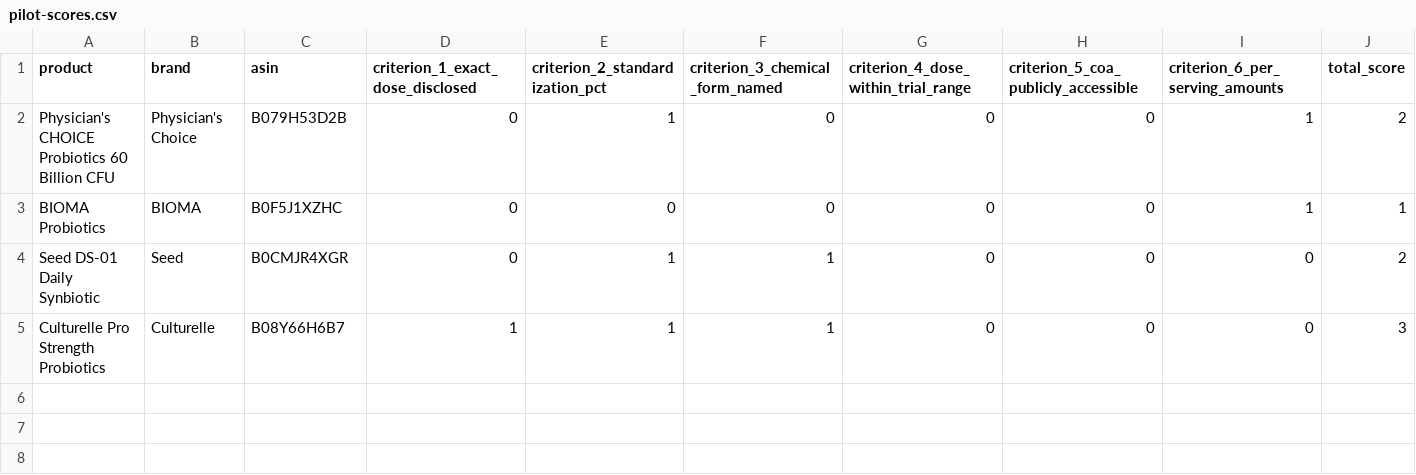
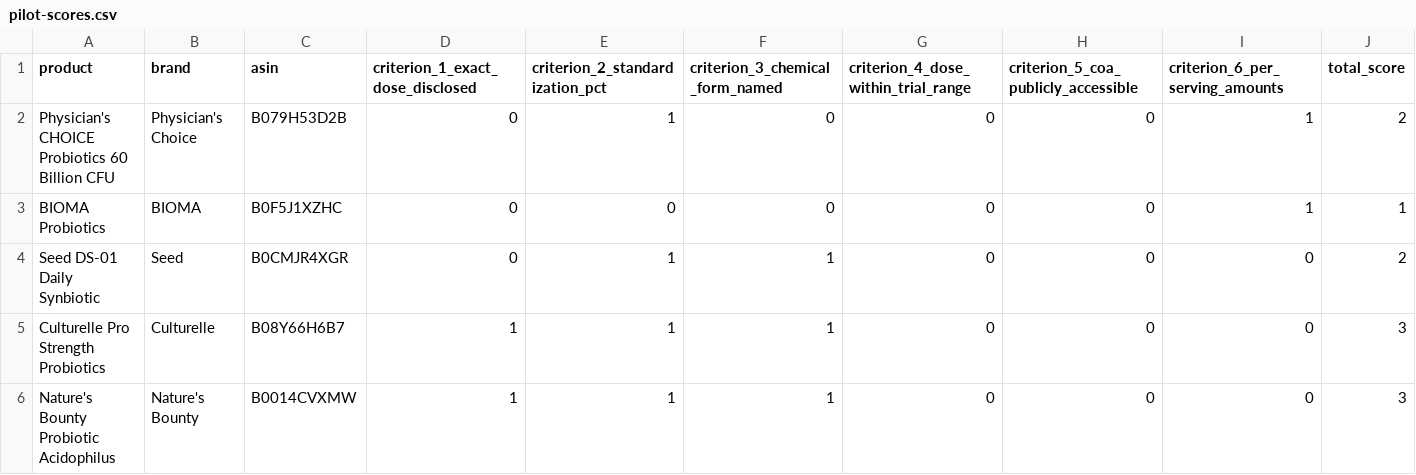
Before and after one commit to RyanPepple/supplement-facts-check, a CSV file: pilot-scores.csv, drawn as a sheet; only a part is shown; rows hold the shown columns only; the diff names each change by its address in the sheet, - before the commit and + after, or states it on an @@ line.

```diff
--- a/pilot-scores.csv
+++ b/pilot-scores.csv
+row 6: Nature's Bounty Probiotic Acidophilus | Nature's Bounty | B0014CVXMW | 1 | 1 | 1 | 0 | 0 | 0 | 3
```
Also changed, not shown: 17 other files.
